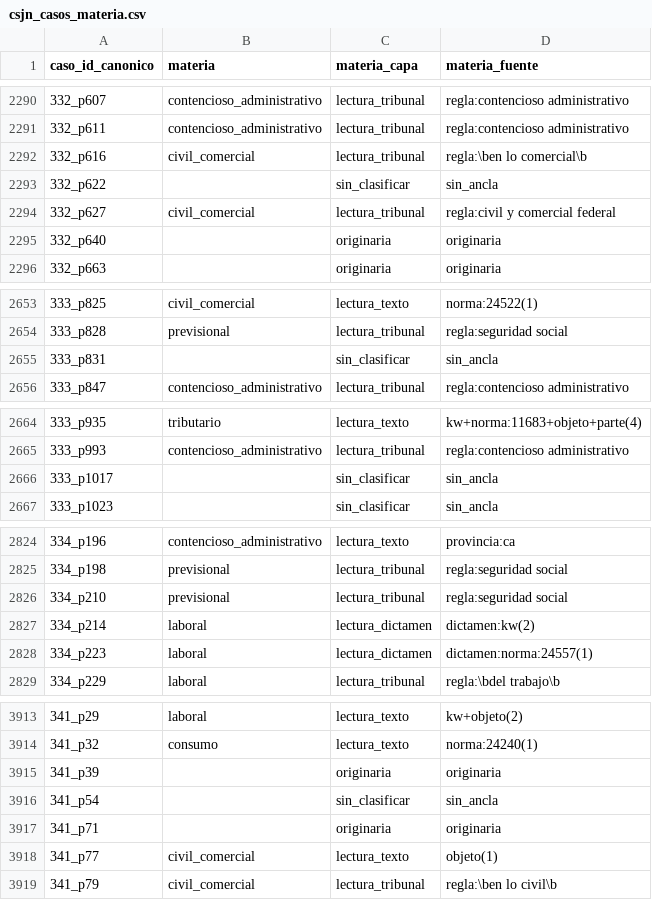
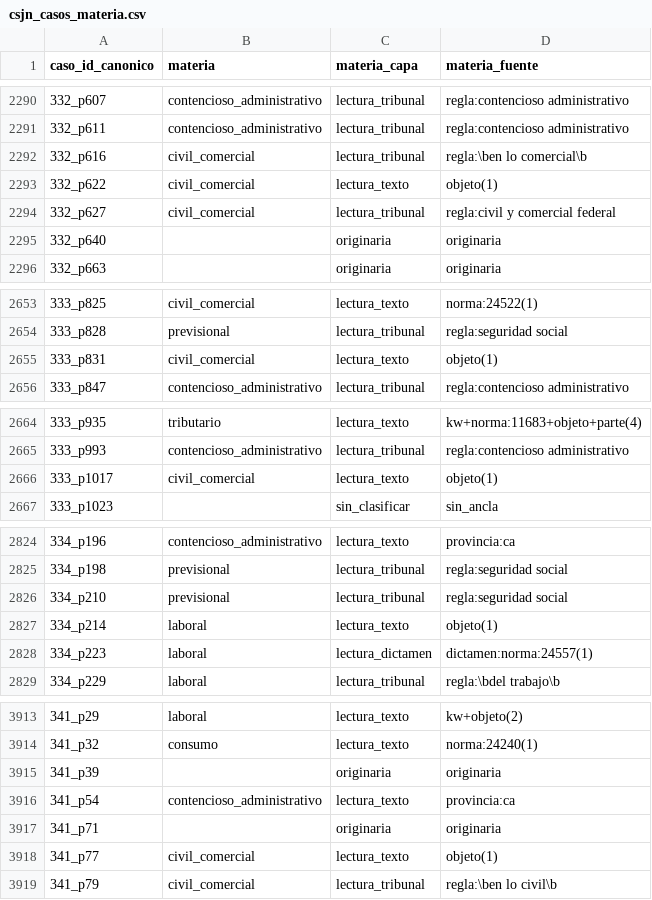
Before and after one commit to guillee1010/corpus-csjn, a CSV file: output/parser/csjn_casos_materia.csv, drawn as a sheet; only a part is shown, gaps mark what is left out; the diff covers the shown part only.

```diff
--- a/output/parser/csjn_casos_materia.csv
+++ b/output/parser/csjn_casos_materia.csv
@@ -2292,3 +2292,3 @@ caso_id_canonico,materia,materia_capa,materia_fuente
 332_p616,civil_comercial,lectura_tribunal,regla:\ben lo comercial\b
-332_p622,,sin_clasificar,sin_ancla
+332_p622,civil_comercial,lectura_texto,objeto(1)
 332_p627,civil_comercial,lectura_tribunal,regla:civil y comercial federal
@@ -2654,3 +2654,3 @@ caso_id_canonico,materia,materia_capa,materia_fuente
 333_p828,previsional,lectura_tribunal,regla:seguridad social
-333_p831,,sin_clasificar,sin_ancla
+333_p831,civil_comercial,lectura_texto,objeto(1)
 333_p847,contencioso_administrativo,lectura_tribunal,regla:contencioso administrativo
@@ -2665,3 +2665,3 @@ caso_id_canonico,materia,materia_capa,materia_fuente
 333_p993,contencioso_administrativo,lectura_tribunal,regla:contencioso administrativo
-333_p1017,,sin_clasificar,sin_ancla
+333_p1017,civil_comercial,lectura_texto,objeto(1)
 333_p1023,,sin_clasificar,sin_ancla
@@ -2826,3 +2826,3 @@ caso_id_canonico,materia,materia_capa,materia_fuente
 334_p210,previsional,lectura_tribunal,regla:seguridad social
-334_p214,laboral,lectura_dictamen,dictamen:kw(2)
+334_p214,laboral,lectura_texto,objeto(1)
 334_p223,laboral,lectura_dictamen,dictamen:norma:24557(1)
@@ -3915,3 +3915,3 @@ caso_id_canonico,materia,materia_capa,materia_fuente
 341_p39,,originaria,originaria
-341_p54,,sin_clasificar,sin_ancla
+341_p54,contencioso_administrativo,lectura_texto,provincia:ca
 341_p71,,originaria,originaria
```
Also changed, not shown: 17 edited cells elsewhere in this file, output/parser/csjn_casos_normas.csv, output/parser/csjn_casos_partes.csv, 4 other files.
